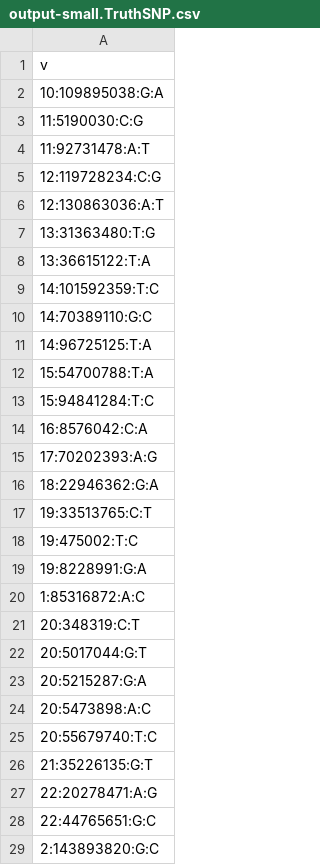
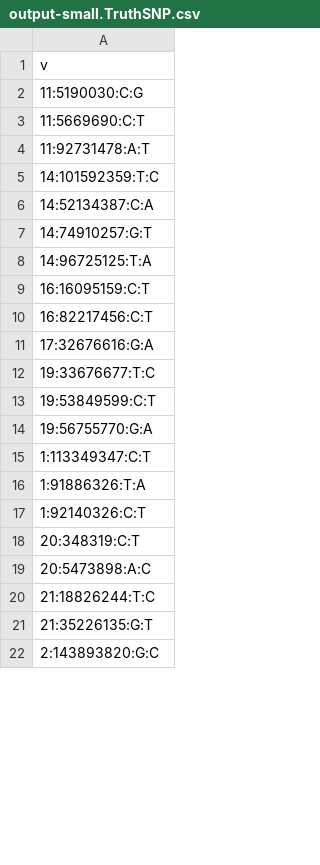
Before and after one commit to aehrc/PEPS, a CSV file: SampleData/output-small.TruthSNP.csv, drawn as a sheet; only a part is shown; the diff covers the shown part only.

```diff
--- a/SampleData/output-small.TruthSNP.csv
+++ b/SampleData/output-small.TruthSNP.csv
@@ -1,29 +1,22 @@
 v
-10:109895038:G:A
 11:5190030:C:G
+11:5669690:C:T
 11:92731478:A:T
-12:119728234:C:G
-12:130863036:A:T
-13:31363480:T:G
-13:36615122:T:A
 14:101592359:T:C
-14:70389110:G:C
+14:52134387:C:A
+14:74910257:G:T
 14:96725125:T:A
-15:54700788:T:A
-15:94841284:T:C
-16:8576042:C:A
-17:70202393:A:G
-18:22946362:G:A
-19:33513765:C:T
-19:475002:T:C
-19:8228991:G:A
-1:85316872:A:C
+16:16095159:C:T
+16:82217456:C:T
+17:32676616:G:A
+19:33676677:T:C
+19:53849599:C:T
+19:56755770:G:A
+1:113349347:C:T
+1:91886326:T:A
+1:92140326:C:T
 20:348319:C:T
-20:5017044:G:T
-20:5215287:G:A
 20:5473898:A:C
-20:55679740:T:C
+21:18826244:T:C
 21:35226135:G:T
-22:20278471:A:G
-22:44765651:G:C
 2:143893820:G:C
```
Also changed, not shown: 5 added rows, 1 removed row and 10 edited cells elsewhere in this file, SampleData/output-large.TruthSNP.csv, SampleData/output-large.varData.csv, 46 other files.
